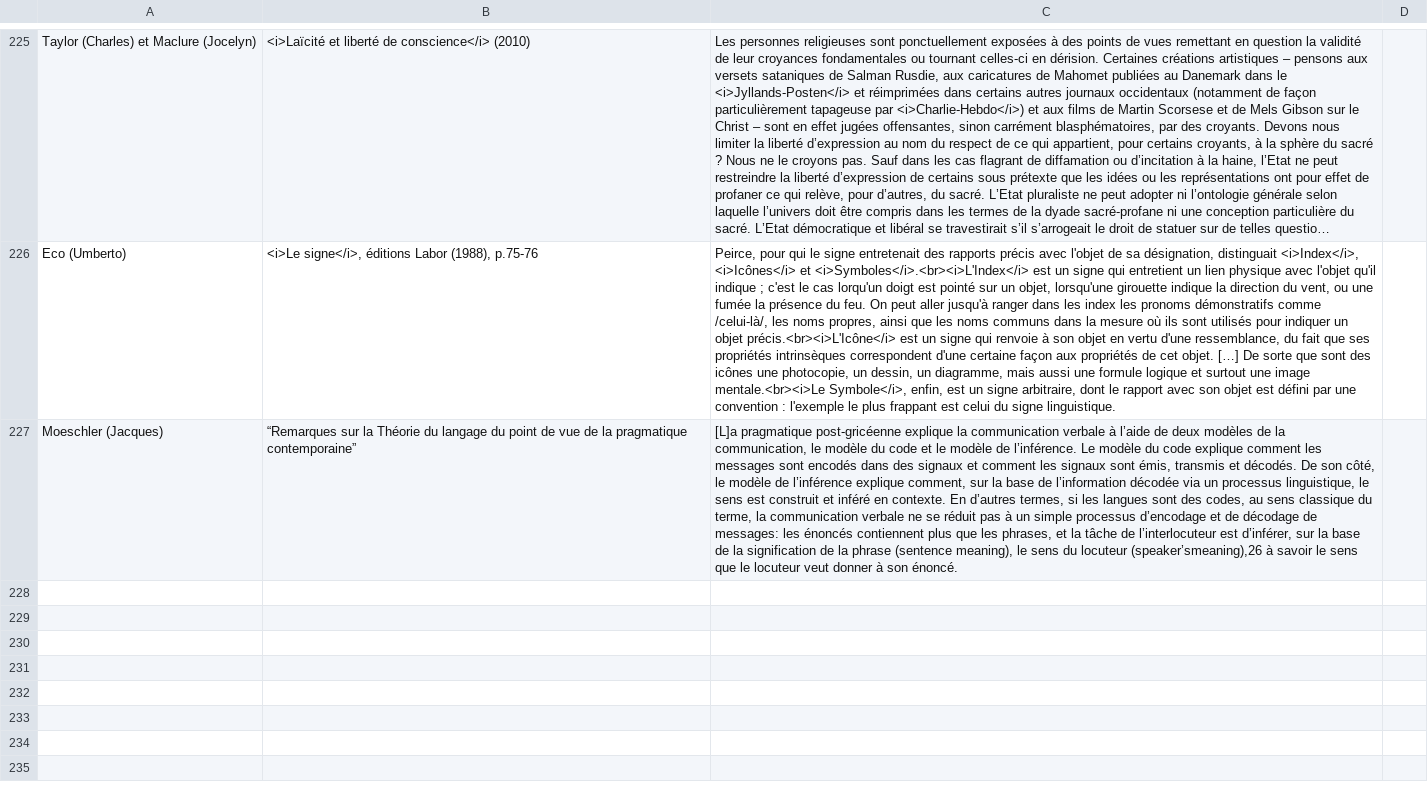
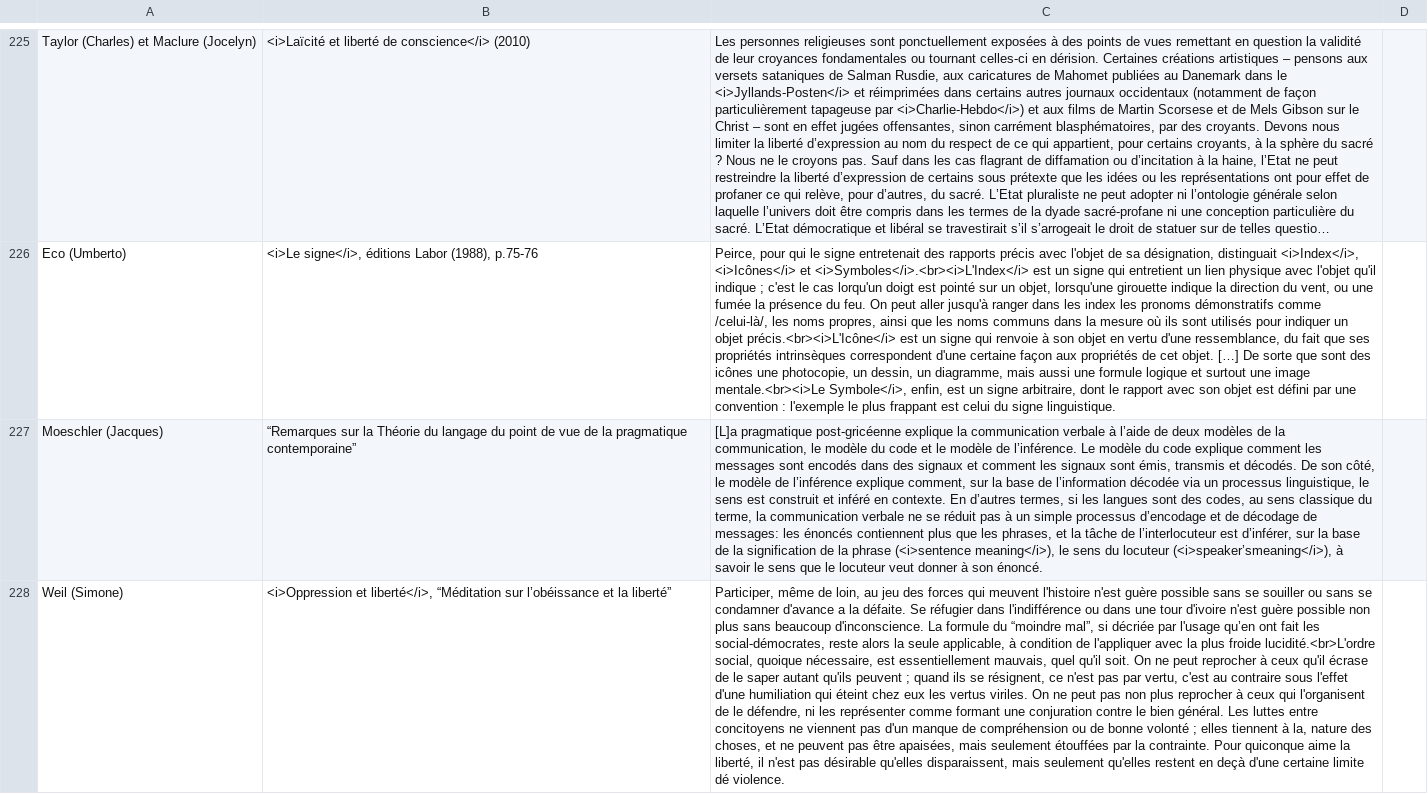
Before and after one commit to eyssette/textes-philo, a TSV file: data/textes-new.tsv, drawn as a sheet; only a part is shown, gaps mark what is left out; long unchanged cells end in …; the diff names each change by its address in the sheet, - before the commit and + after, or states it on an @@ line.

Commit message:
Update textes-new.tsv

```diff
--- a/data/textes-new.tsv
+++ b/data/textes-new.tsv
-C227: …la phrase (sentence meaning), le sens du locuteur (speaker’smeaning),26 à savoir…
+C227: …la phrase (<i>sentence meaning</i>), le sens du locuteur (<i>speaker’smeaning</i>), à savoir…
+row 228: Weil (Simone) | <i>Oppression et liberté</i>, “Méditation sur l’obéissance et la liberté” | Participer, même de loin, au jeu des forces qui meuvent l'histoire n'est guère possible sans se souiller ou sans se condamner d'avance a la défaite. Se réfugier dans l'indifférence ou dans une tour d'ivoire n'est guère possible non plus sans beaucoup d'inconscience. La formule du “moindre mal”, si décriée par l'usage qu’en ont fait les social-démocrates, reste alors la seule applicable, à condition de l'appliquer avec la plus froide lucidité.<br>L'ordre social, quoique nécessaire, est essentiellement mauvais, quel qu'il soit. On ne peut reprocher à ceux qu'il écrase de le saper autant qu'ils peuvent ; quand ils se résignent, ce n'est pas par vertu, c'est au contraire sous l'effet d'une humiliation qui éteint chez eux les vertus viriles. On ne peut pas non plus reprocher à ceux qui l'organisent de le défendre, ni les représenter comme formant une conjuration contre le bien général. Les luttes entre concitoyens ne viennent pas d'un manque de compréhension ou de bonne volonté ; elles tiennent à la, nature des choses, et ne peuvent pas être apaisées, mais seulement étouffées par la contrainte. Pour quiconque aime la liberté, il n'est pas désirable qu'elles disparaissent, mais seulement qu'elles restent en deçà d'une certaine limite dé violence.
```
